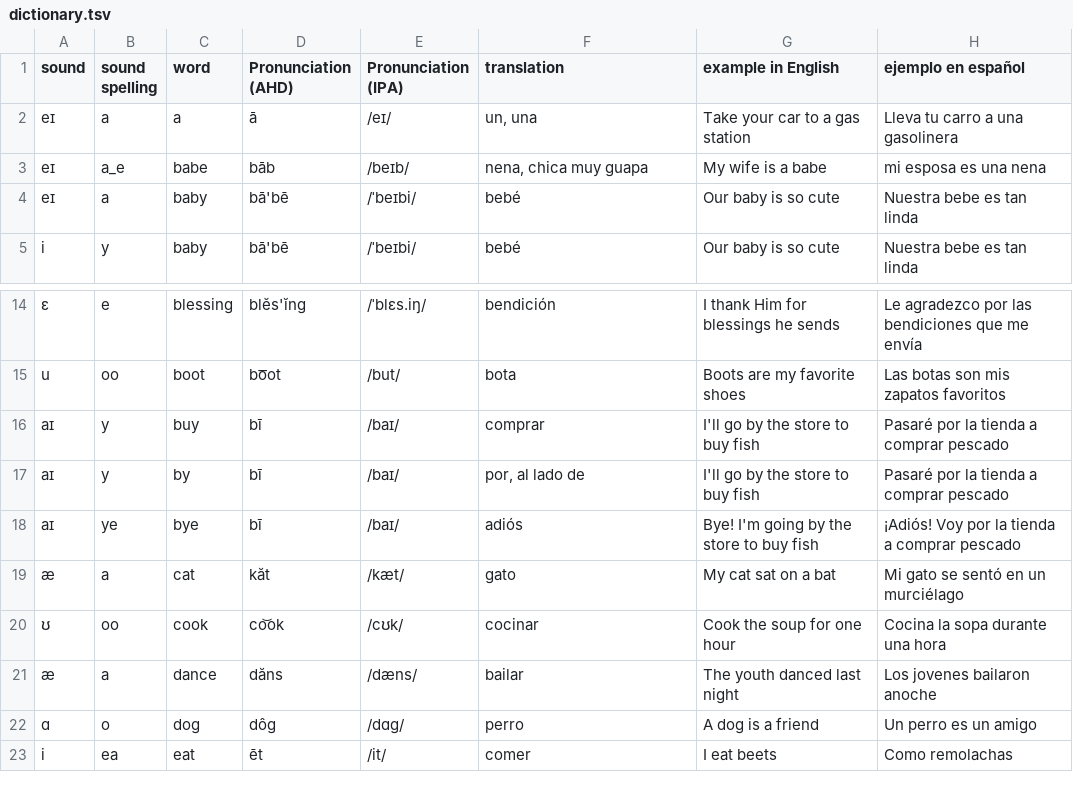
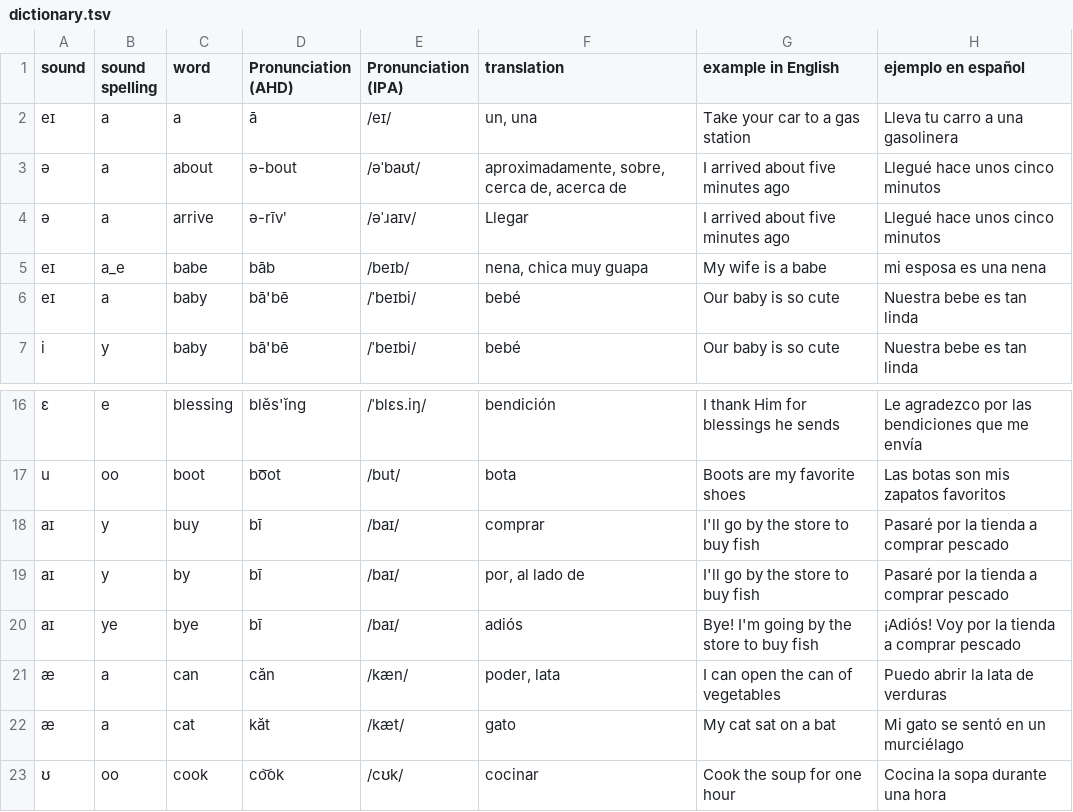
Before and after one commit to molecules/English_Spanish_Dictionary, a TSV file: text_only/dictionary.tsv, drawn as a sheet; only a part is shown, gaps mark what is left out; the shorter side is filled out with more unchanged rows; the diff names each change by its address in the sheet, - before the commit and + after, or states it on an @@ line.

Commit message:
Add about, arrive, and can

```diff
--- a/text_only/dictionary.tsv
+++ b/text_only/dictionary.tsv
+row 3: ə | a | about | ə-bout | /əˈbaʊt/ | aproximadamente, sobre, cerca de, acerca de | I arrived about five minutes ago | Llegué hace unos cinco minutos
+row 4: ə | a | arrive | ə-rīvʹ | /əˈɹaɪv/ | Llegar | I arrived about five minutes ago | Llegué hace unos cinco minutos
+row 21: æ | a | can | căn | /kæn/ | poder, lata | I can open the can of vegetables | Puedo abrir la lata de verduras
```
Also changed, not shown: text_only/pronunciation_dict.tsv, text_only/sound_dict.tsv, 10 other files.
